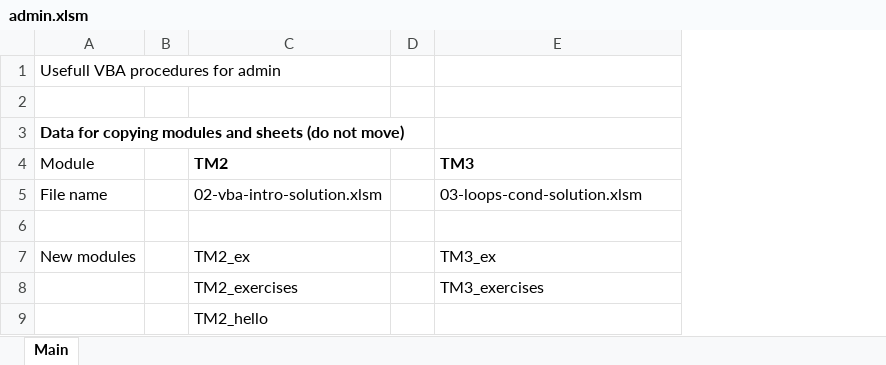
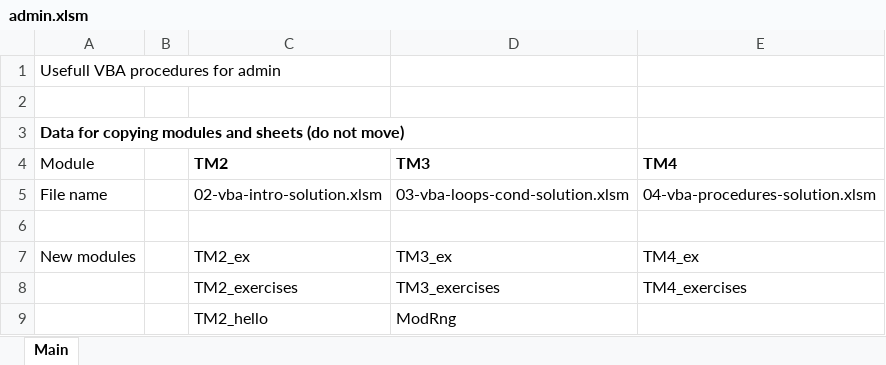
Before and after one commit to bss-osca/tfa, an Excel workbook: vba/admin.xlsm, sheet Main, drawn as a sheet; values as stored, in another font and other column widths than the file's, no borders; removed rows and columns are numbered as before the commit, all else as after; the diff names each change by its address in the sheet, - before the commit and + after, or states it on an @@ line.

```diff
--- a/vba/admin.xlsm (sheet Main)
+++ b/vba/admin.xlsm (sheet Main)
-column D, empty
+column E (TM4), rows 5-8: 04-vba-procedures-solution.xlsm |  | TM4_ex | TM4_exercises
-D5 (TM3): 03-loops-cond-solution.xlsm
+D5 (TM3): 03-vba-loops-cond-solution.xlsm
-D9 (TM3): (empty)
+D9 (TM3): ModRng
```
Also changed, not shown: vba/04-vba-procedures-solution.xlsm, 18 other files.
